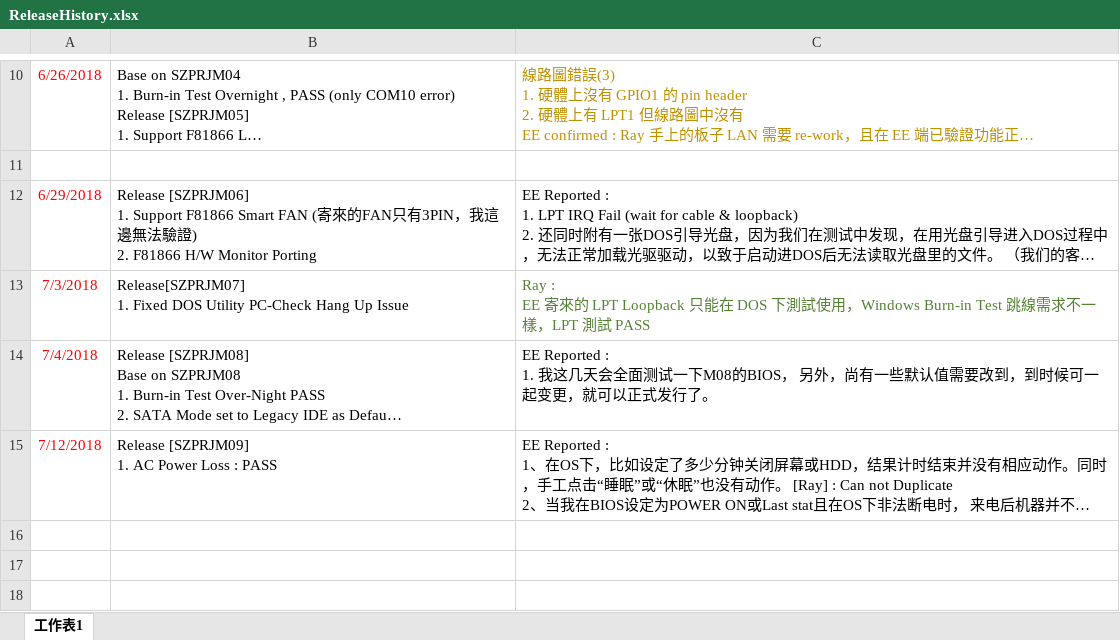
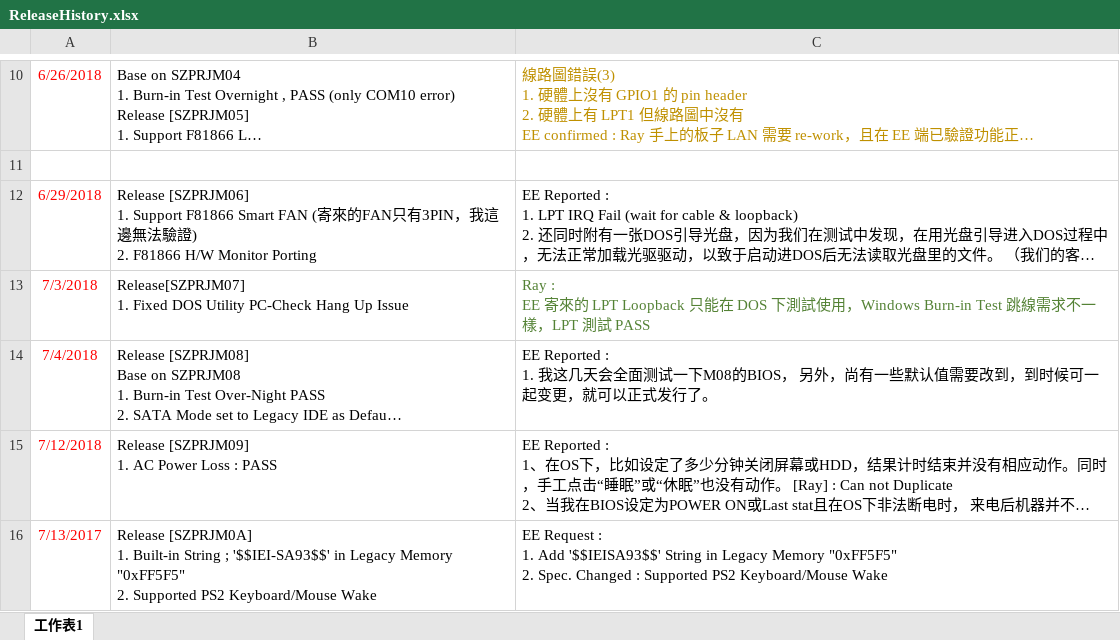
Before and after one commit to microwave89-hv/zprj, an Excel workbook: ReleaseHistory.xlsx, sheet 工作表1, drawn as a sheet; only a part is shown, gaps mark what is left out; long unchanged cells end in …; values as stored, in another font and other column widths than the file's, no borders; charts and pictures not drawn; ↵ is a line break in a cell; the diff names each change by its address in the sheet, - before the commit and + after, or states it on an @@ line.

Commit message:
Release [SZPRJM0A]

```diff
--- a/ReleaseHistory.xlsx (sheet 工作表1)
+++ b/ReleaseHistory.xlsx (sheet 工作表1)
+row 16: 7/13/2017 | Release [SZPRJM0A] ↵ 1. Built-in String ; '$$IEI-SA93$$' in Legacy Memory "0xFF5F5" ↵ 2. Supported PS2 Keyboard/Mouse Wake | EE Request : ↵ 1. Add '$$IEISA93$$' String in Legacy Memory "0xFF5F5" ↵ 2. Spec. Changed : Supported PS2 Keyboard/Mouse Wake
```
Also changed, not shown: 4 other files.
